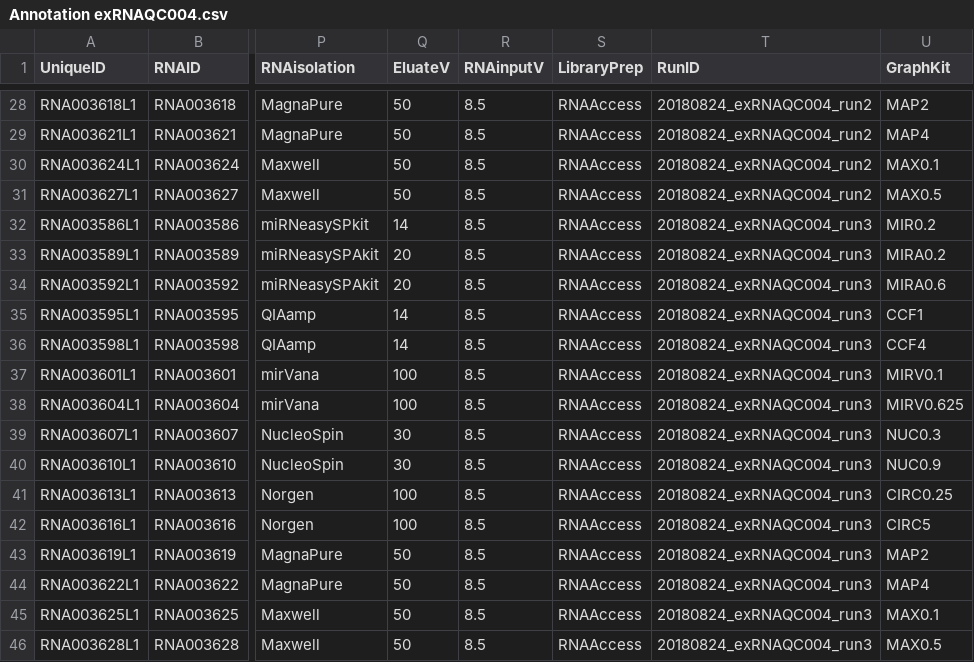
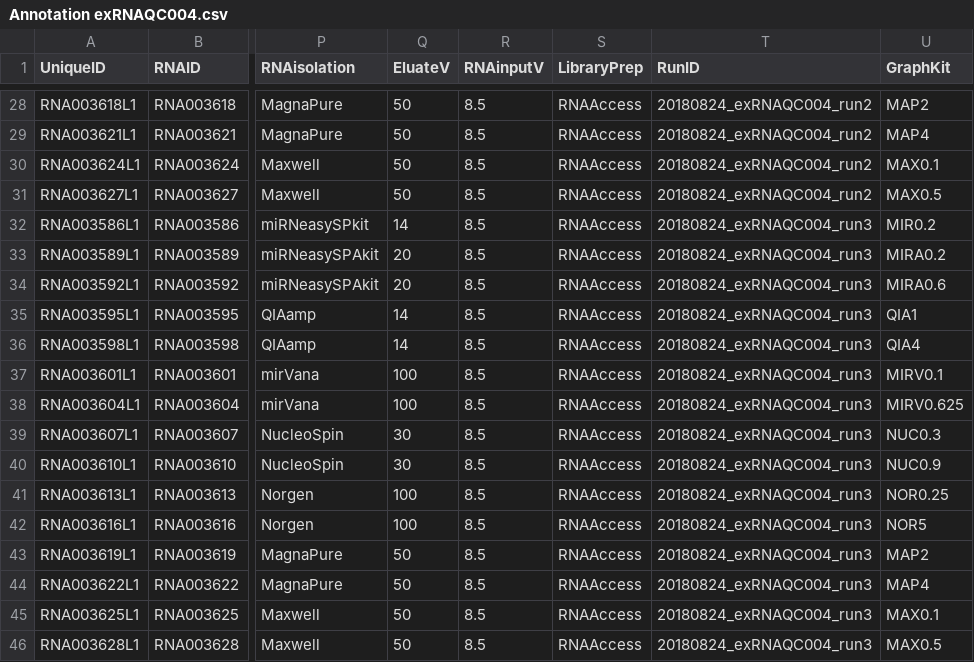
Before and after one commit to OncoRNALab/exRNAQC, a CSV file: exRNAQC004/Annotation exRNAQC004.csv, drawn as a sheet; only a part is shown, gaps mark what is left out; the diff covers the shown part only; the diff names each change by its address in the sheet, - before the commit and + after, or states it on an @@ line.

```diff
--- a/exRNAQC004/Annotation exRNAQC004.csv
+++ b/exRNAQC004/Annotation exRNAQC004.csv
-U35 (GraphKit): CCF1
+U35 (GraphKit): QIA1
-U36 (GraphKit): CCF4
+U36 (GraphKit): QIA4
-U41 (GraphKit): CIRC0.25
+U41 (GraphKit): NOR0.25
-U42 (GraphKit): CIRC5
+U42 (GraphKit): NOR5
```
Also changed, not shown: 8 edited cells elsewhere in this file.
